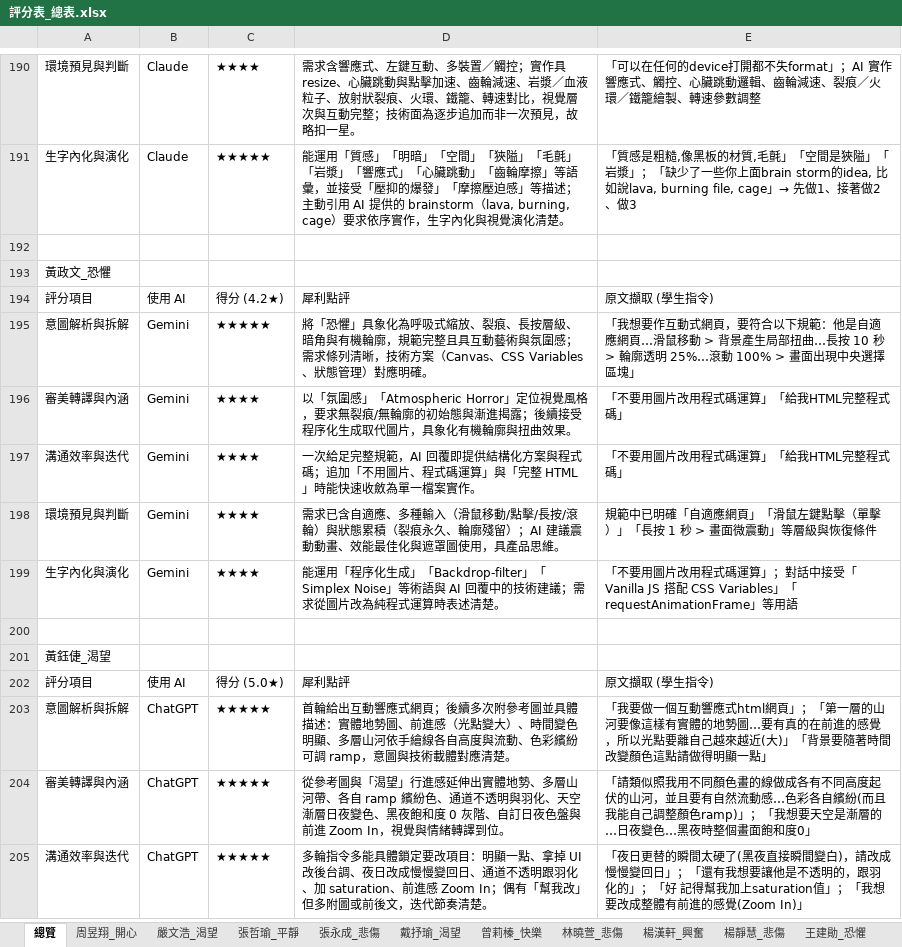
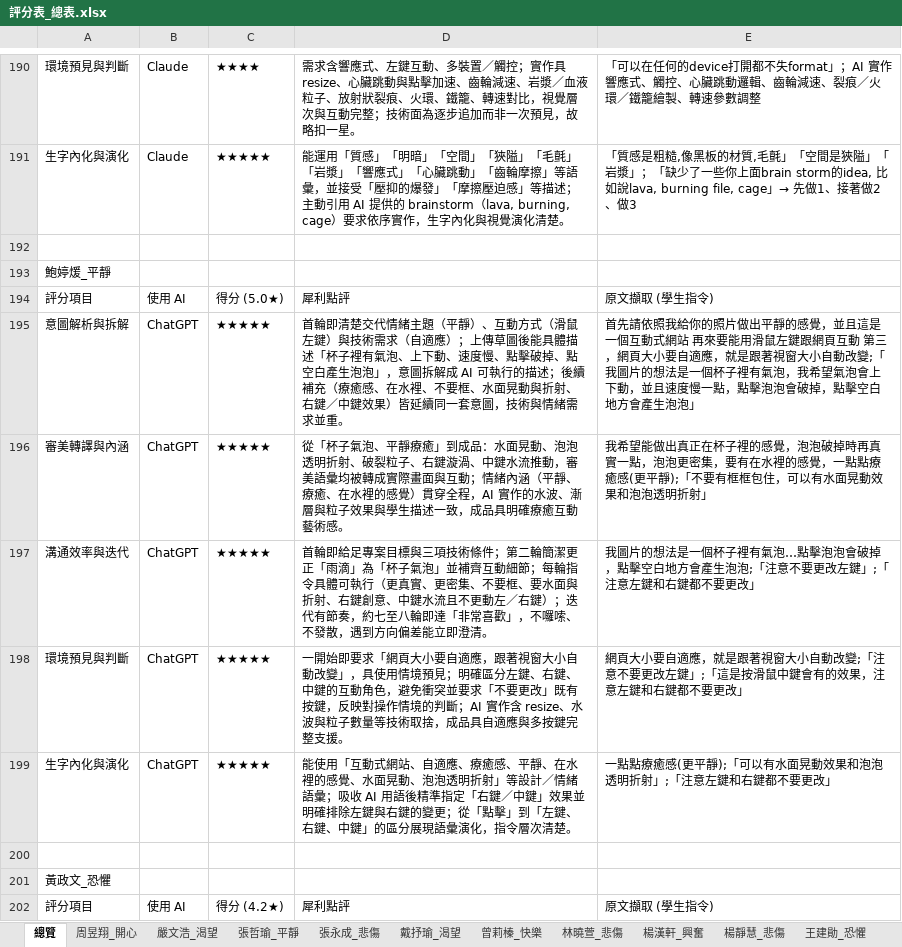
Before and after one commit to yanghansyuan/TNDA_The_Label_Breaker, an Excel workbook: Data/評分表_總表.xlsx, sheet 總覽, drawn as a sheet; only a part is shown, gaps mark what is left out; the shorter side is filled out with more unchanged rows; values as stored, in another font and other column widths than the file's, no borders; the diff names each change by its address in the sheet, - before the commit and + after, or states it on an @@ line.

```diff
--- a/Data/評分表_總表.xlsx (sheet 總覽)
+++ b/Data/評分表_總表.xlsx (sheet 總覽)
+row 193: 鮑婷煖_平靜
+row 194: 評分項目 | 使用 AI | 得分 (5.0★) | 犀利點評 | 原文擷取 (學生指令)
+row 195: 意圖解析與拆解 | ChatGPT | ★★★★★ | 首輪即清楚交代情緒主題（平靜）、互動方式（滑鼠左鍵）與技術需求（自適應）；上傳草圖後能具體描述「杯子裡有氣泡、上下動、速度慢、點擊破掉、點空白產生泡泡」，意圖拆解成 AI 可執行的描述；後續補充（療癒感、在水裡、不要框、水面晃動與折射、右鍵／中鍵效果）皆延續同一套意圖，技術與情緒需求並重。 | 首先請依照我給你的照片做出平靜的感覺，並且這是一個互動式網站 再來要能用滑鼠左鍵跟網頁互動 第三，網頁大小要自適應，就是跟著視窗大小自動改變;「我圖片的想法是一個杯子裡有氣泡，我希望氣泡會上下動，並且速度慢一點，點擊泡泡會破掉，點擊空白地方會產生泡泡」
+row 196: 審美轉譯與內涵 | ChatGPT | ★★★★★ | 從「杯子氣泡、平靜療癒」到成品：水面晃動、泡泡透明折射、破裂粒子、右鍵漩渦、中鍵水流推動，審美語彙均被轉成實際畫面與互動；情緒內涵（平靜、療癒、在水裡的感覺）貫穿全程，AI 實作的水波、漸層與粒子效果與學生描述一致，成品具明確療癒互動藝術感。 | 我希望能做出真正在杯子裡的感覺，泡泡破掉時再真實一點，泡泡更密集，要有在水裡的感覺，一點點療癒感(更平靜);「不要有框框包住，可以有水面晃動效果和泡泡透明折射」
+row 197: 溝通效率與迭代 | ChatGPT | ★★★★★ | 首輪即給足專案目標與三項技術條件；第二輪簡潔更正「雨滴」為「杯子氣泡」並補齊互動細節；每輪指令具體可執行（更真實、更密集、不要框、要水面與折射、右鍵創意、中鍵水流且不更動左／右鍵）；迭代有節奏，約七至八輪即達「非常喜歡」，不囉嗦、不發散，遇到方向偏差能立即澄清。 | 我圖片的想法是一個杯子裡有氣泡…點擊泡泡會破掉，點擊空白地方會產生泡泡;「注意不要更改左鍵」;「注意左鍵和右鍵都不要更改」
+row 198: 環境預見與判斷 | ChatGPT | ★★★★★ | 一開始即要求「網頁大小要自適應，跟著視窗大小自動改變」，具使用情境預見；明確區分左鍵、右鍵、中鍵的互動角色，避免衝突並要求「不要更改」既有按鍵，反映對操作情境的判斷；AI 實作含 resize、水波與粒子數量等技術取捨，成品具自適應與多按鍵完整支援。 | 網頁大小要自適應，就是跟著視窗大小自動改變;「注意不要更改左鍵」;「這是按滑鼠中鍵會有的效果，注意左鍵和右鍵都不要更改」
+row 199: 生字內化與演化 | ChatGPT | ★★★★★ | 能使用「互動式網站、自適應、療癒感、平靜、在水裡的感覺、水面晃動、泡泡透明折射」等設計／情緒語彙；吸收 AI 用語後精準指定「右鍵／中鍵」效果並明確排除左鍵與右鍵的變更；從「點擊」到「左鍵、右鍵、中鍵」的區分展現語彙演化，指令層次清楚。 | 一點點療癒感(更平靜);「可以有水面晃動效果和泡泡透明折射」;「注意左鍵和右鍵都不要更改」
+row 200: (empty)
```
Also changed, not shown: other sheet tabs, 28 other files.
